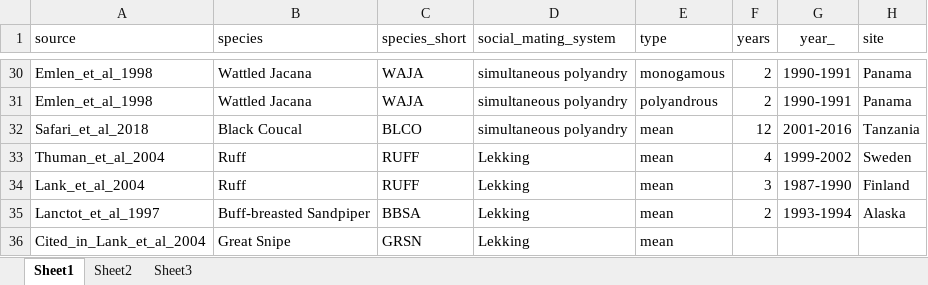
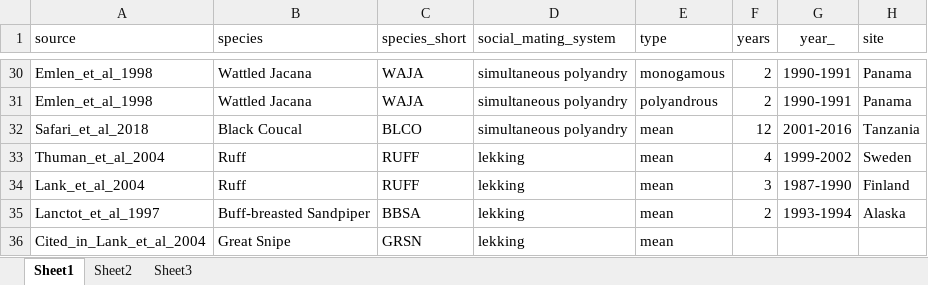
Before and after one commit to krietsch/REPH_PATERNITY, an Excel workbook: DATA/Meta_analysis_EPP.xlsx, sheet Sheet1, drawn as a sheet; only a part is shown, gaps mark what is left out; values as stored, in another font and other column widths than the file's, no borders; the diff names each change by its address in the sheet, - before the commit and + after, or states it on an @@ line.

```diff
--- a/DATA/Meta_analysis_EPP.xlsx (sheet Sheet1)
+++ b/DATA/Meta_analysis_EPP.xlsx (sheet Sheet1)
-D33:D36 (social_mating_system): Lekking
+D33:D36 (social_mating_system): lekking
```
Also changed, not shown: 2 other files.
